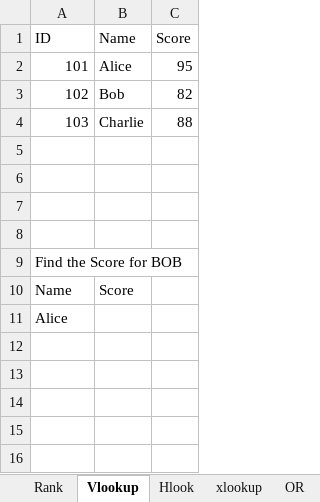
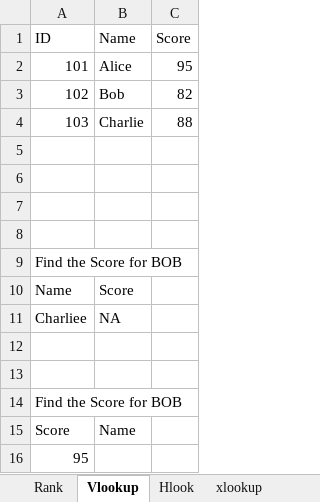
Before and after one commit to AtharProgrammer/Python, an Excel workbook: Sample Data.xlsx, sheet Vlookup, drawn as a sheet; values as stored, in another font and other column widths than the file's, no cell formats; removed rows and columns are numbered as before the commit, all else as after; the diff names each change by its address in the sheet, - before the commit and + after, or states it on an @@ line.

```diff
--- a/Sample Data.xlsx (sheet Vlookup)
+++ b/Sample Data.xlsx (sheet Vlookup)
-sheet tab: OR
-A9:C9 merged
+row 11: Charliee | NA
+row 12: (empty)
+row 13: (empty)
-A14 (ID): Alice
+A14 (ID): Find the Score for BOB
+row 15: Score | Name
+row 16: 95
```
Also changed, not shown: sheet Hlook, sheet xlookup, sheet Rank, other sheet tabs, cell formats.
